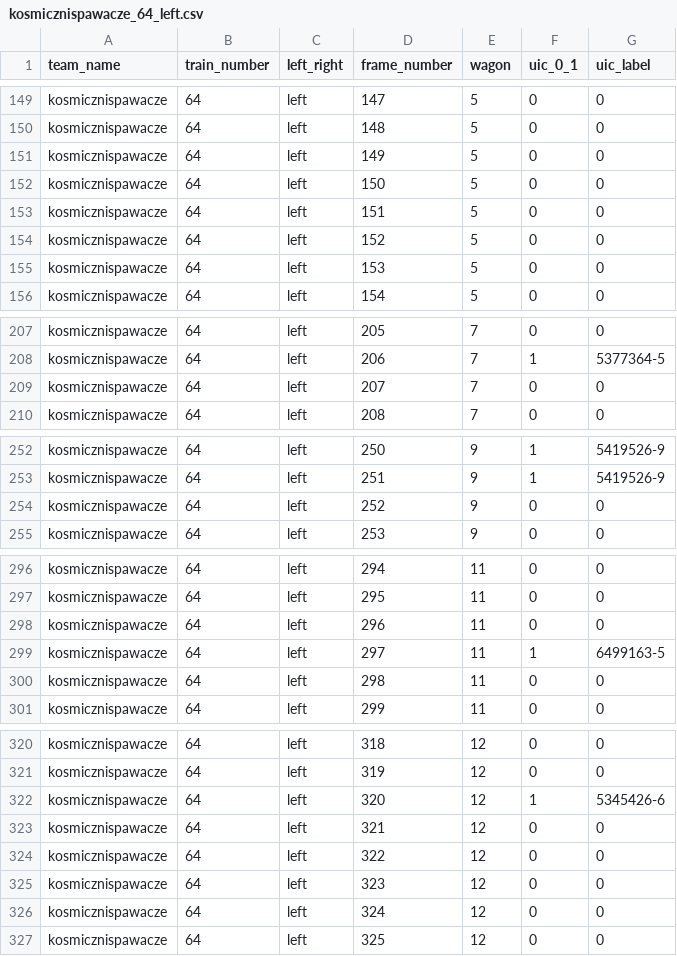
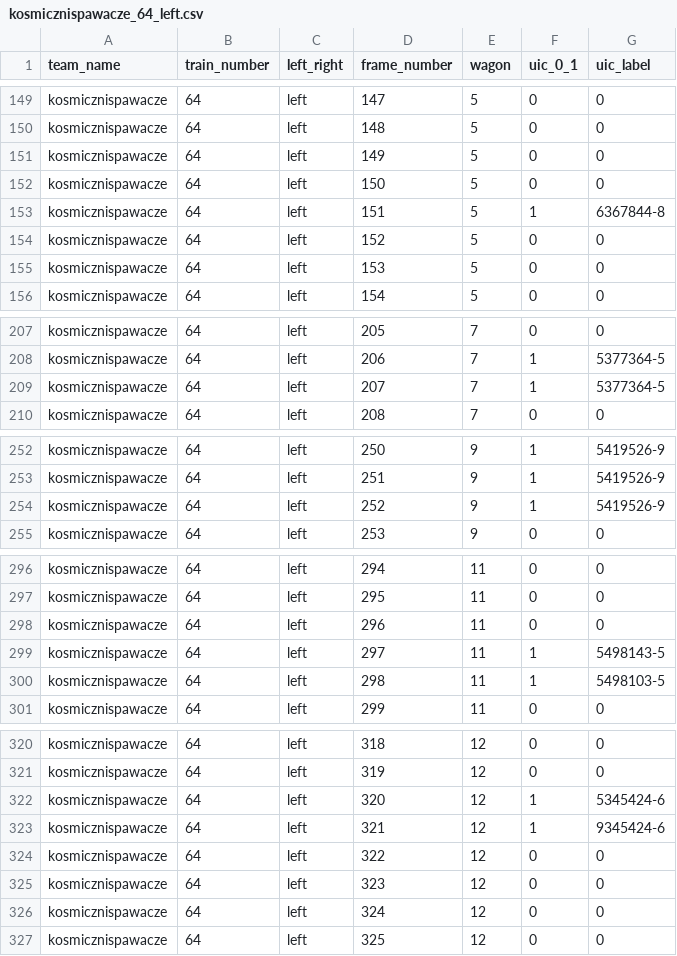
Before and after one commit to bambeusz/skyhacks-1, a CSV file: src/verify-wagons/csv/kosmicznispawacze_64_left.csv, drawn as a sheet; only a part is shown, gaps mark what is left out; the diff covers the shown part only.

Commit message:
new data set

```diff
--- a/src/verify-wagons/csv/kosmicznispawacze_64_left.csv
+++ b/src/verify-wagons/csv/kosmicznispawacze_64_left.csv
@@ -152,3 +152,3 @@ kosmicznispawacze,64,left,149,5,0,0
 kosmicznispawacze,64,left,150,5,0,0
-kosmicznispawacze,64,left,151,5,0,0
+kosmicznispawacze,64,left,151,5,1,6367844-8
 kosmicznispawacze,64,left,152,5,0,0
@@ -208,3 +208,3 @@ kosmicznispawacze,64,left,205,7,0,0
 kosmicznispawacze,64,left,206,7,1,5377364-5
-kosmicznispawacze,64,left,207,7,0,0
+kosmicznispawacze,64,left,207,7,1,5377364-5
 kosmicznispawacze,64,left,208,7,0,0
@@ -253,3 +253,3 @@ kosmicznispawacze,64,left,250,9,1,5419526-9
 kosmicznispawacze,64,left,251,9,1,5419526-9
-kosmicznispawacze,64,left,252,9,0,0
+kosmicznispawacze,64,left,252,9,1,5419526-9
 kosmicznispawacze,64,left,253,9,0,0
@@ -298,4 +298,4 @@ kosmicznispawacze,64,left,295,11,0,0
 kosmicznispawacze,64,left,296,11,0,0
-kosmicznispawacze,64,left,297,11,1,6499163-5
-kosmicznispawacze,64,left,298,11,0,0
+kosmicznispawacze,64,left,297,11,1,5498143-5
+kosmicznispawacze,64,left,298,11,1,5498103-5
 kosmicznispawacze,64,left,299,11,0,0
@@ -321,4 +321,4 @@ kosmicznispawacze,64,left,318,12,0,0
 kosmicznispawacze,64,left,319,12,0,0
-kosmicznispawacze,64,left,320,12,1,5345426-6
-kosmicznispawacze,64,left,321,12,0,0
+kosmicznispawacze,64,left,320,12,1,5345424-6
+kosmicznispawacze,64,left,321,12,1,9345424-6
 kosmicznispawacze,64,left,322,12,0,0
```
Also changed, not shown: 8 edited cells elsewhere in this file, 3 other files.
